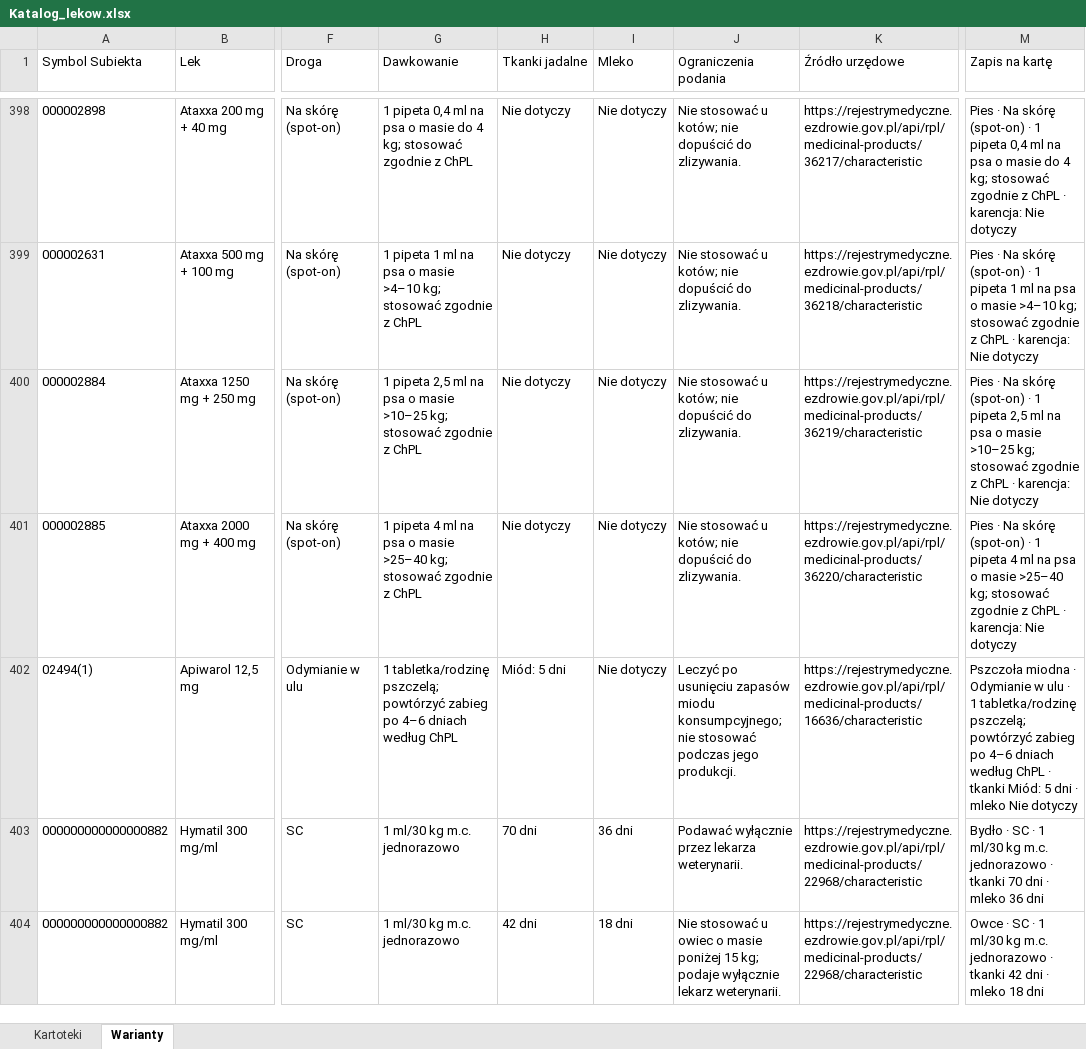
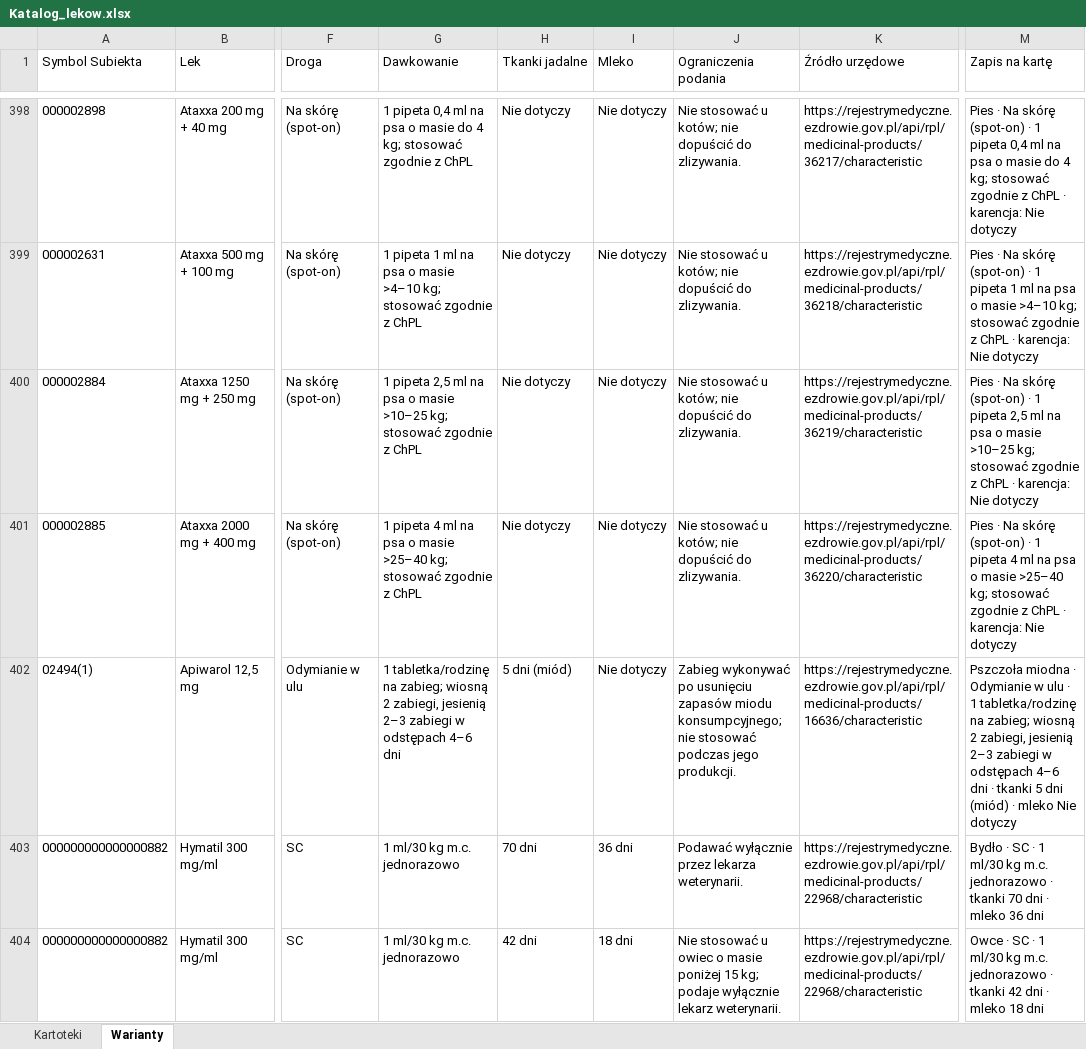
Before and after one commit to VViktorr/Karty-leczenia-zwierzat, an Excel workbook: data/Katalog_lekow.xlsx, sheet Warianty, drawn as a sheet; only a part is shown, gaps mark what is left out; values as stored, in another font and other column widths than the file's, no borders; table styles not drawn; the diff names each change by its address in the sheet, - before the commit and + after, or states it on an @@ line.

Commit message:
Refine medicine directions from official product characteristics

```diff
--- a/data/Katalog_lekow.xlsx (sheet Warianty)
+++ b/data/Katalog_lekow.xlsx (sheet Warianty)
-G402 (Dawkowanie): 1 tabletka/rodzinę pszczelą; powtórzyć zabieg po 4–6 dniach według ChPL
+G402 (Dawkowanie): 1 tabletka/rodzinę na zabieg; wiosną 2 zabiegi, jesienią 2–3 zabiegi w odstępach 4–6 dni
-H402 (Tkanki jadalne): Miód: 5 dni
+H402 (Tkanki jadalne): 5 dni (miód)
-J402 (Ograniczenia podania): Leczyć po usunięciu…
+J402 (Ograniczenia podania): Zabieg wykonywać po usunięciu…
-M402 (Zapis na kartę): …1 tabletka/rodzinę pszczelą; powtórzyć zabieg po 4–6 dniach według ChPL · tkanki Miód: 5 dni · mleko…
+M402 (Zapis na kartę): …1 tabletka/rodzinę na zabieg; wiosną 2 zabiegi, jesienią 2–3 zabiegi w odstępach 4–6 dni · tkanki 5 dni (miód) · mleko…
```
